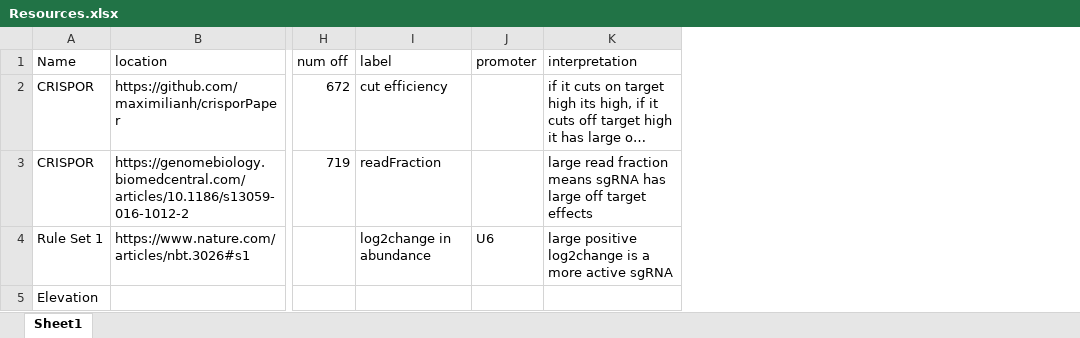
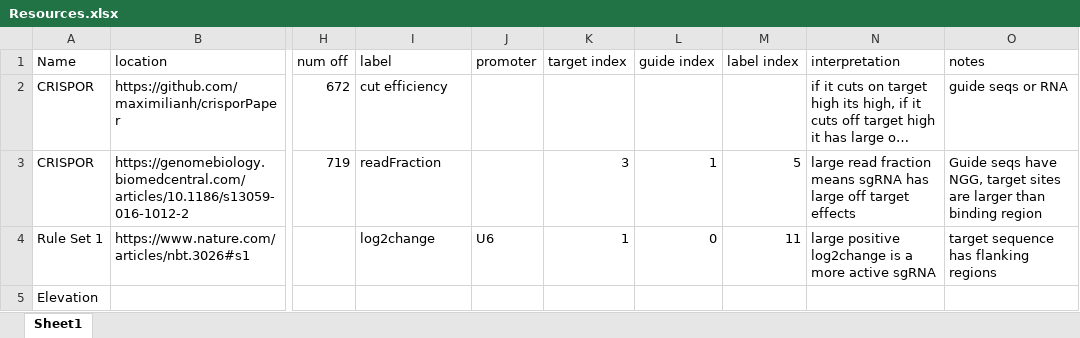
Before and after one commit to brendanwee/sgRNA-prediction, an Excel workbook: data/Resources.xlsx, sheet Sheet1, drawn as a sheet; only a part is shown, gaps mark what is left out; long unchanged cells end in …; values as stored, in another font and other column widths than the file's, no borders; the diff names each change by its address in the sheet, - before the commit and + after, or states it on an @@ line.

Commit message:
resources

```diff
--- a/data/Resources.xlsx (sheet Sheet1)
+++ b/data/Resources.xlsx (sheet Sheet1)
+column K (target index), rows 3-4: 3 | 1
+column L (guide index), rows 3-4: 1 | 0
+column M (label index), rows 3-4: 5 | 11
+column O (notes), rows 2-4: guide seqs or RNA | Guide seqs have NGG, target sites are larger than binding region | target sequence has flanking regions
-I4 (label): log2change in abundance
+I4 (label): log2change
```
